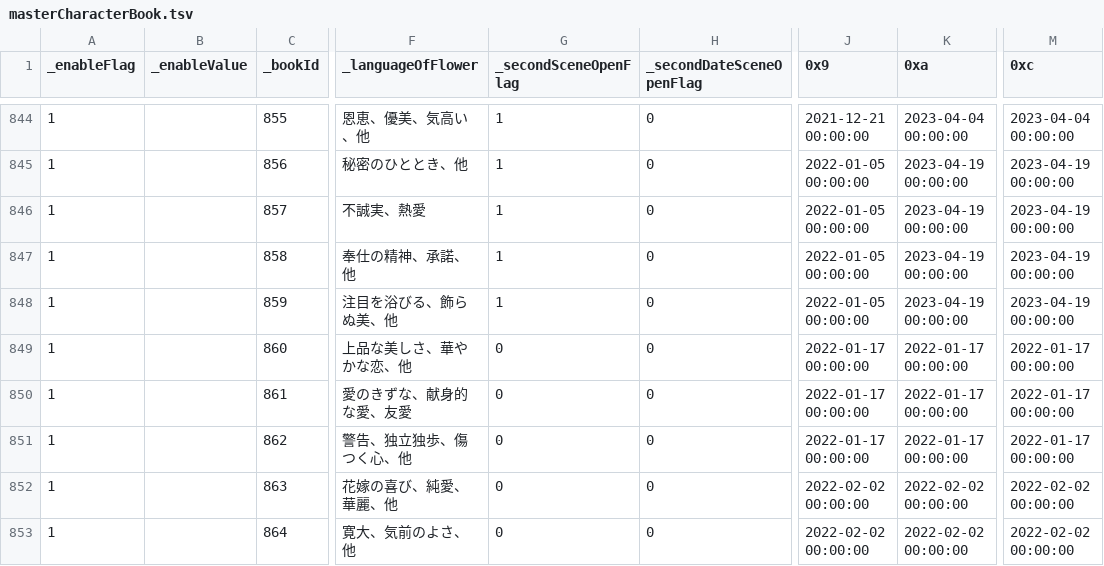
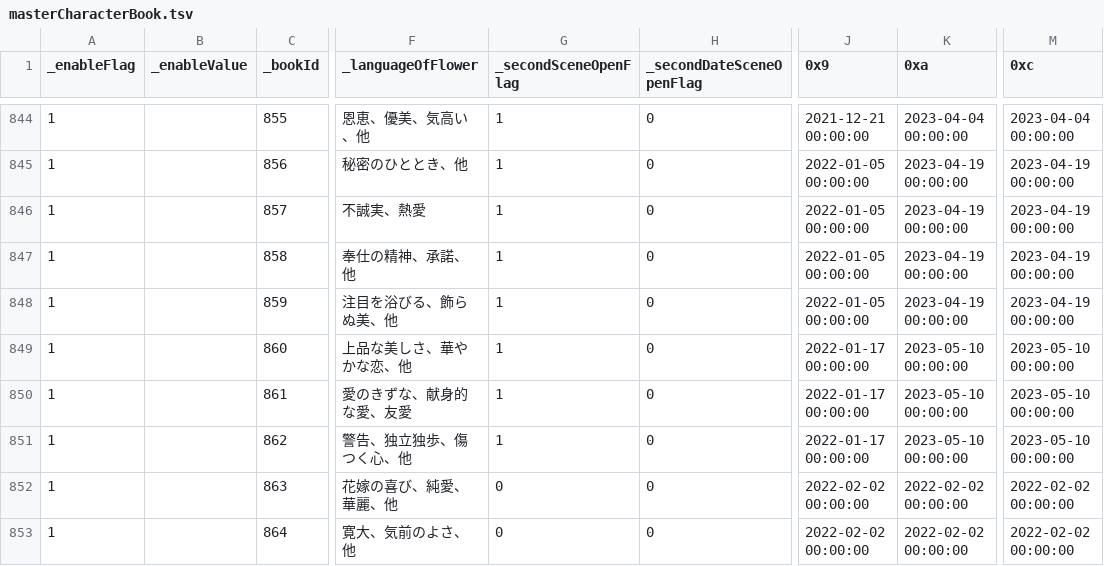
Before and after one commit to game4353/fkg_data, a TSV file: master/masterCharacterBook.tsv, drawn as a sheet; only a part is shown, gaps mark what is left out; the diff covers the shown part only; the diff names each change by its address in the sheet, - before the commit and + after, or states it on an @@ line.

```diff
--- a/master/masterCharacterBook.tsv
+++ b/master/masterCharacterBook.tsv
-G849:G851 (_secondSceneOpenFlag): 0
+G849:G851 (_secondSceneOpenFlag): 1
-K849:K851 (0xa): 2022-01-17 00:00:00
+K849:K851 (0xa): 2023-05-10 00:00:00
-M849:M851 (0xc): 2022-01-17 00:00:00
+M849:M851 (0xc): 2023-05-10 00:00:00
```
Also changed, not shown: 5 added rows and 3 edited cells elsewhere in this file, master/masterAbility.tsv, master/masterAlbumDungeon.tsv, 46 other files.
